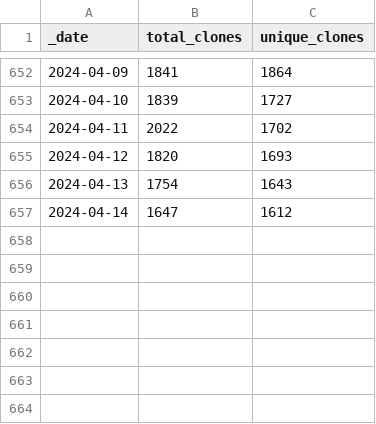
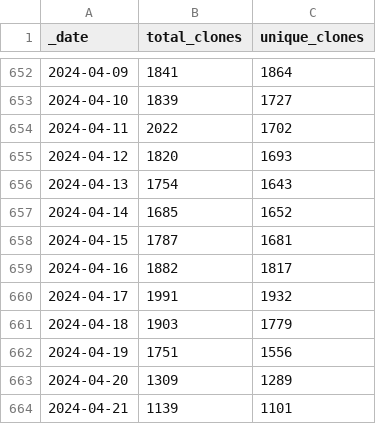
Before and after one commit to svekars/test-stats, a CSV file: traffic/clones.csv, drawn as a sheet; only a part is shown, gaps mark what is left out.

```diff
--- a/traffic/clones.csv
+++ b/traffic/clones.csv
@@ -656,2 +656,9 @@ _date,total_clones,unique_clones
 2024-04-13,1754,1643
-2024-04-14,1647,1612
+2024-04-14,1685,1652
+2024-04-15,1787,1681
+2024-04-16,1882,1817
+2024-04-17,1991,1932
+2024-04-18,1903,1779
+2024-04-19,1751,1556
+2024-04-20,1309,1289
+2024-04-21,1139,1101
```
Also changed, not shown: traffic/views.csv, 1 other file.
